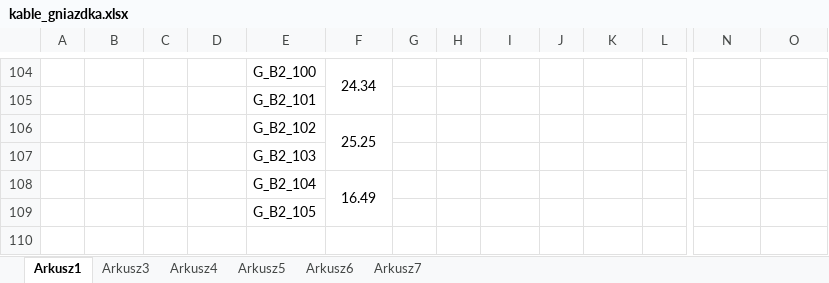
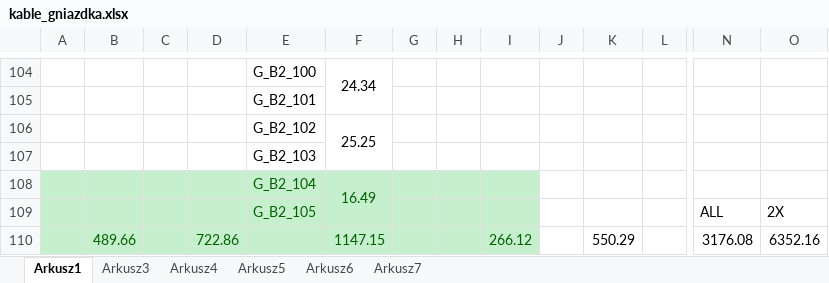
Before and after one commit to unfr3sh/lokal, an Excel workbook: kable_gniazdka.xlsx, sheet Arkusz1, drawn as a sheet; only a part is shown, gaps mark what is left out; values as stored, in another font and other column widths than the file's, no borders; removed rows and columns are numbered as before the commit, all else as after; rows hold the shown columns only; the diff names each change by its address in the sheet, - before the commit and + after, or states it on an @@ line.

```diff
--- a/kable_gniazdka.xlsx (sheet Arkusz1)
+++ b/kable_gniazdka.xlsx (sheet Arkusz1)
-A108:I108 fill: none
+A108:I108 fill: #C6EFCE
-E108:F108 text colour: black
+E108:F108 text colour: #006100
-row 109:  |  |  |  | G_B2_105
+row 109:  |  |  |  | G_B2_105 |  |  |  |  |  |  |  | ALL | 2X
+row 110:  | 489.66 |  | 722.86 |  | 1147.15 |  |  | 266.12 |  | 550.29 |  | 3176.08 | 6352.16
```
Also changed, not shown: 4 other files.
